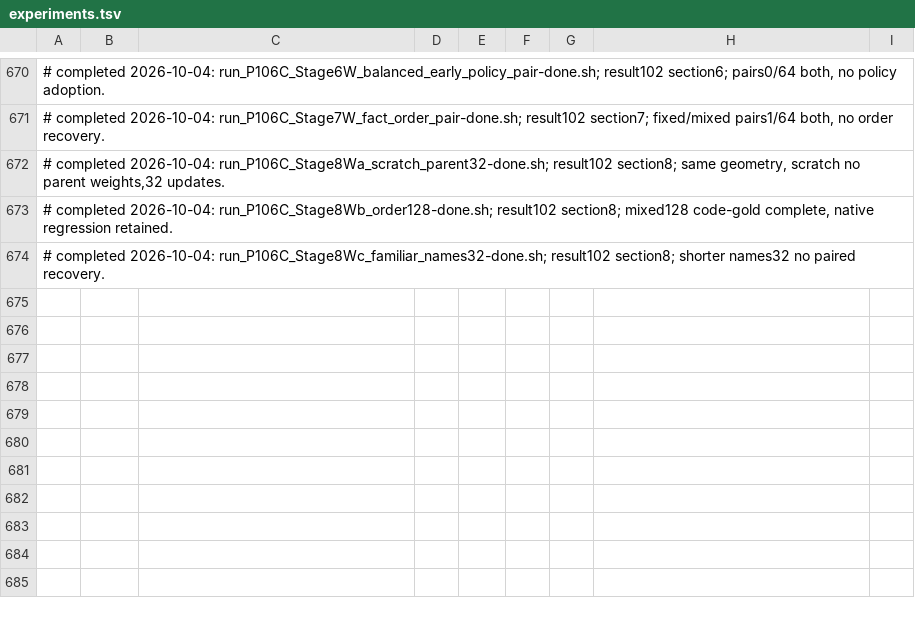
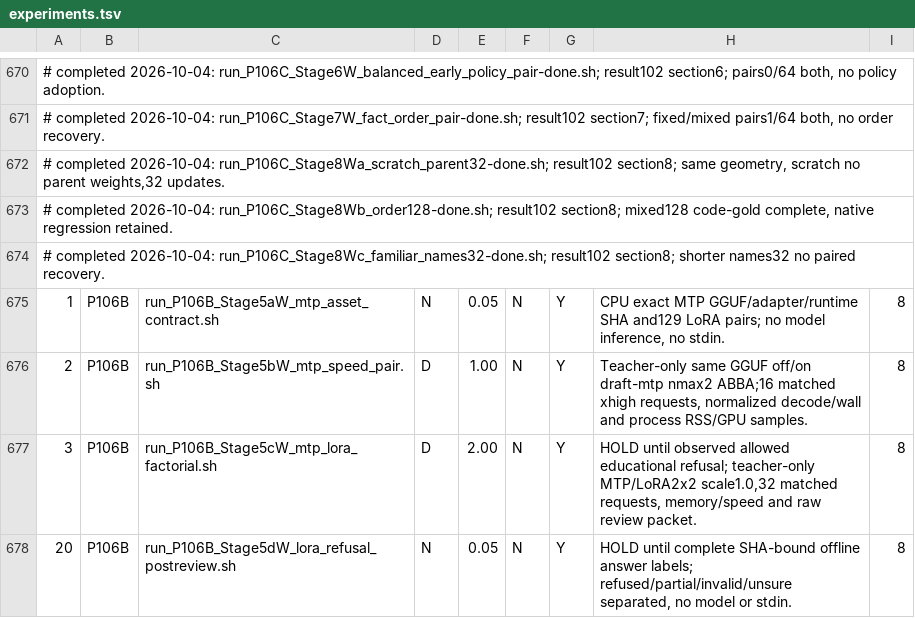
Before and after one commit to myplmy/TinyLM, a TSV file: experiments.tsv, drawn as a sheet; only a part is shown, gaps mark what is left out; the diff names each change by its address in the sheet, - before the commit and + after, or states it on an @@ line.

```diff
--- a/experiments.tsv
+++ b/experiments.tsv
+row 675: 1 | P106B | run_P106B_Stage5aW_mtp_asset_contract.sh | N | 0.05 | N | Y | CPU exact MTP GGUF/adapter/runtime SHA and129 LoRA pairs; no model inference, no stdin. | 8
+row 676: 2 | P106B | run_P106B_Stage5bW_mtp_speed_pair.sh | D | 1.00 | N | Y | Teacher-only same GGUF off/on draft-mtp nmax2 ABBA;16 matched xhigh requests, normalized decode/wall and process RSS/GPU samples. | 8
+row 677: 3 | P106B | run_P106B_Stage5cW_mtp_lora_factorial.sh | D | 2.00 | N | Y | HOLD until observed allowed educational refusal; teacher-only MTP/LoRA2x2 scale1.0,32 matched requests, memory/speed and raw review packet. | 8
+row 678: 20 | P106B | run_P106B_Stage5dW_lora_refusal_postreview.sh | N | 0.05 | N | Y | HOLD until complete SHA-bound offline answer labels; refused/partial/invalid/unsure separated, no model or stdin. | 8
```
Also changed, not shown: 13 other files.
